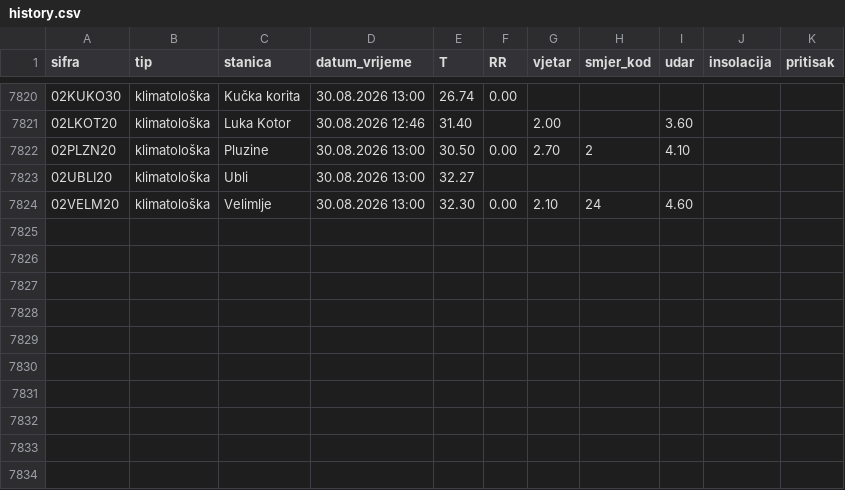
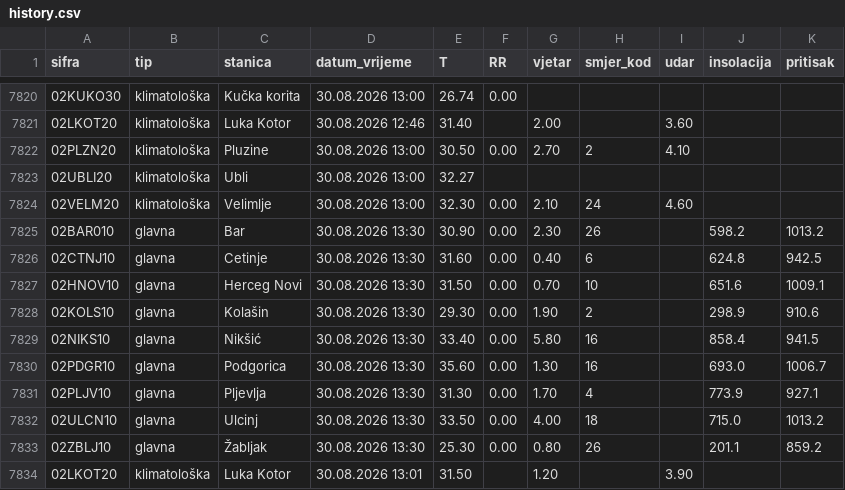
Before and after one commit to forkusis/MeteoMNEv2, a CSV file: data/history.csv, drawn as a sheet; only a part is shown, gaps mark what is left out; the diff names each change by its address in the sheet, - before the commit and + after, or states it on an @@ line.

```diff
--- a/data/history.csv
+++ b/data/history.csv
+row 7825: 02BAR010 | glavna | Bar | 30.08.2026 13:30 | 30.90 | 0.00 | 2.30 | 26 |  | 598.2 | 1013.2
+row 7826: 02CTNJ10 | glavna | Cetinje | 30.08.2026 13:30 | 31.60 | 0.00 | 0.40 | 6 |  | 624.8 | 942.5
+row 7827: 02HNOV10 | glavna | Herceg Novi | 30.08.2026 13:30 | 31.50 | 0.00 | 0.70 | 10 |  | 651.6 | 1009.1
+row 7828: 02KOLS10 | glavna | Kolašin | 30.08.2026 13:30 | 29.30 | 0.00 | 1.90 | 2 |  | 298.9 | 910.6
+row 7829: 02NIKS10 | glavna | Nikšić | 30.08.2026 13:30 | 33.40 | 0.00 | 5.80 | 16 |  | 858.4 | 941.5
+row 7830: 02PDGR10 | glavna | Podgorica | 30.08.2026 13:30 | 35.60 | 0.00 | 1.30 | 16 |  | 693.0 | 1006.7
+row 7831: 02PLJV10 | glavna | Pljevlja | 30.08.2026 13:30 | 31.30 | 0.00 | 1.70 | 4 |  | 773.9 | 927.1
+row 7832: 02ULCN10 | glavna | Ulcinj | 30.08.2026 13:30 | 33.50 | 0.00 | 4.00 | 18 |  | 715.0 | 1013.2
+row 7833: 02ZBLJ10 | glavna | Žabljak | 30.08.2026 13:30 | 25.30 | 0.00 | 0.80 | 26 |  | 201.1 | 859.2
+row 7834: 02LKOT20 | klimatološka | Luka Kotor | 30.08.2026 13:01 | 31.50 |  | 1.20 |  | 3.90
```
Also changed, not shown: 11 other files.
